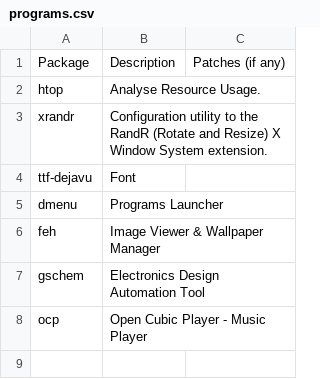
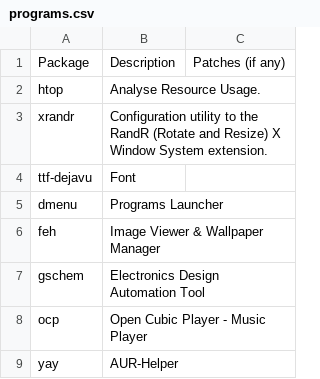
Before and after one commit to pandevim/dotfiles, a CSV file: programs.csv, drawn as a sheet.

Commit message:
Update programs.csv

```diff
--- a/programs.csv
+++ b/programs.csv
@@ -8 +8,2 @@ gschem, "Electronics Design Automation Tool",
 ocp, "Open Cubic Player - Music Player",
+yay, "AUR-Helper",
```
